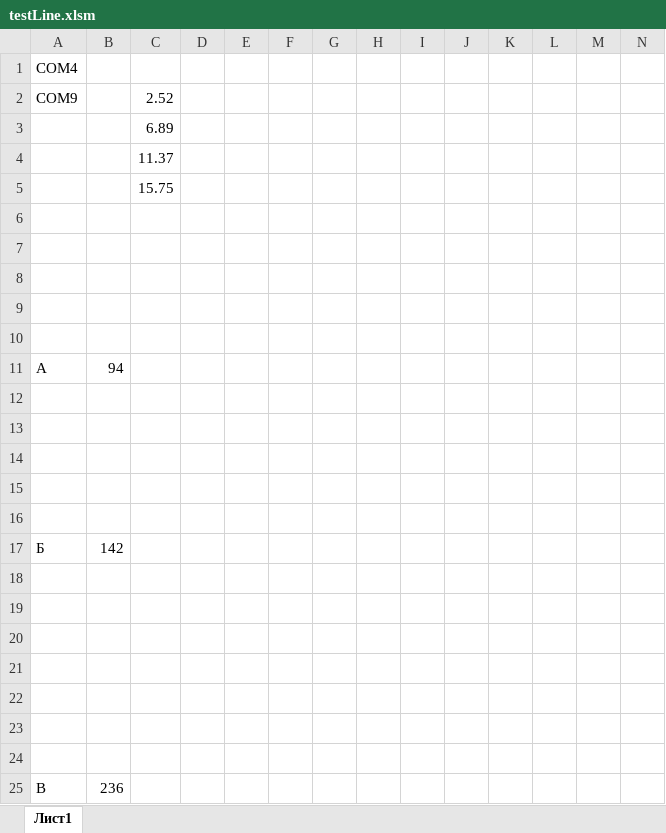
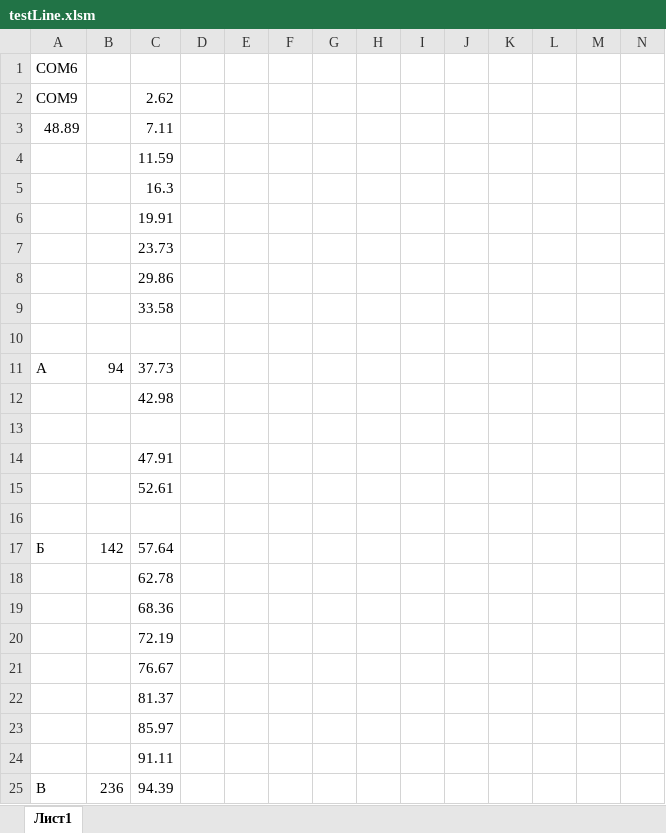
Before and after one commit to Z0R7N/Linearity, an Excel workbook: applications/VBA/testLine.xlsm, sheet Лист1, drawn as a sheet; only a part is shown; values as stored, in another font and other column widths than the file's, no borders; removed rows and columns are numbered as before the commit, all else as after; rows hold the shown columns only; the diff names each change by its address in the sheet, - before the commit and + after, or states it on an @@ line.

Commit message:
test app

```diff
--- a/applications/VBA/testLine.xlsm (sheet Лист1)
+++ b/applications/VBA/testLine.xlsm (sheet Лист1)
-A1: COM4
+A1: COM6
-C2: 2.52
+C2: 2.62
+row 3: 48.89 |  | 7.11
-C4: 6.89
+C4: 11.59
-C5: 11.37
+C5: 16.3
-C6: 15.75
+C6: 19.91
+row 7:  |  | 23.73
+row 8:  |  | 29.86
+row 9:  |  | 33.58
+row 11: A | 94 | 37.73
+row 12:  |  | 42.98
+row 14:  |  | 47.91
+row 15:  |  | 52.61
-row 9: (empty)
-row 10: (empty)
-row 11: A | 94
-row 12: (empty)
-row 13: (empty)
-row 14: (empty)
-row 15: (empty)
-row 16: (empty)
-C17: (empty)
+C17: 57.64
-C18: (empty)
+C18: 62.78
-C19: (empty)
+C19: 68.36
-C20: (empty)
+C20: 72.19
-C21: (empty)
+C21: 76.67
-C22: (empty)
+C22: 81.37
-C23: (empty)
+C23: 85.97
-C24: (empty)
+C24: 91.11
-C25: (empty)
+C25: 94.39
```
Also changed, not shown: 1 other file.
